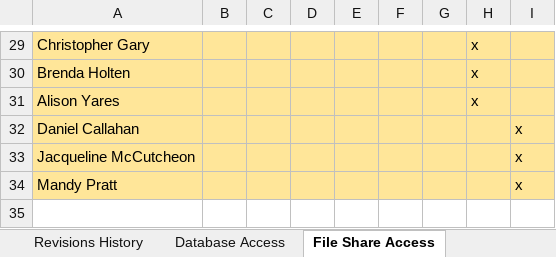
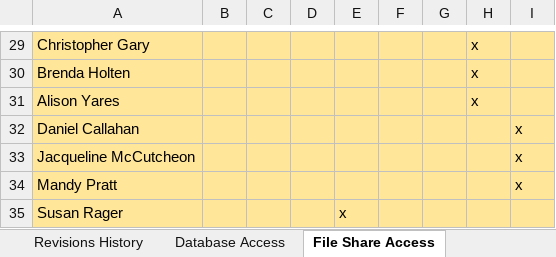
Before and after one commit to maximus-cco/eCoaching_V2_Bak, an Excel workbook: Project Management/eCoaching_Log_Permissions.xlsx, sheet File Share Access, drawn as a sheet; only a part is shown, gaps mark what is left out; values as stored, in another font and other column widths than the file's, no borders; the diff names each change by its address in the sheet, - before the commit and + after, or states it on an @@ line.

```diff
--- a/Project Management/eCoaching_Log_Permissions.xlsx (sheet File Share Access)
+++ b/Project Management/eCoaching_Log_Permissions.xlsx (sheet File Share Access)
+row 35: Susan Rager |  |  |  | x
```
Also changed, not shown: sheet Revisions History.
